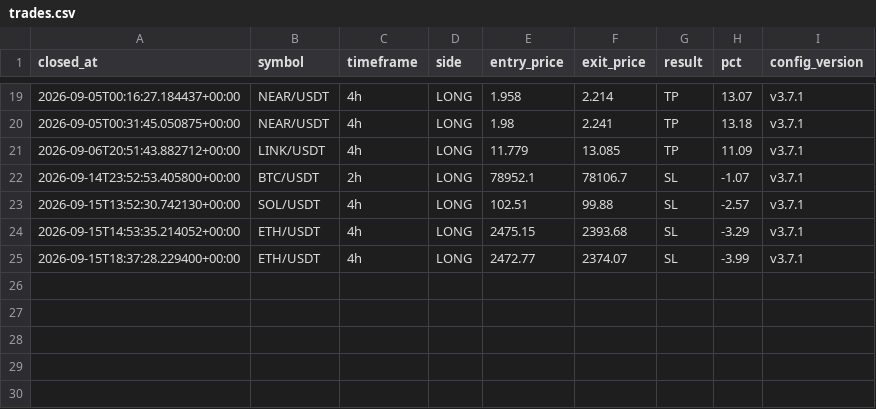
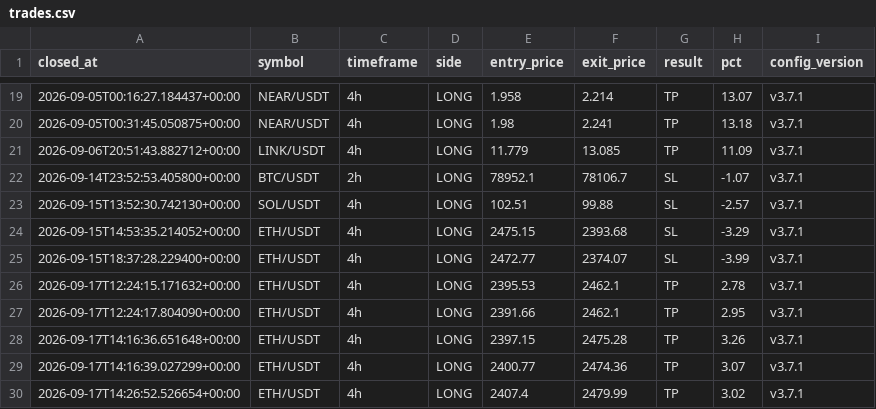
Before and after one commit to takuma08/ironvault-track-record, a CSV file: trades.csv, drawn as a sheet; only a part is shown, gaps mark what is left out.

```diff
--- a/trades.csv
+++ b/trades.csv
@@ -25 +25,6 @@ closed_at,symbol,timeframe,side,entry_price,exit_price,result,pct,config_version
 2026-09-15T18:37:28.229400+00:00,ETH/USDT,4h,LONG,2472.77,2374.07,SL,-3.99,v3.7.1
+2026-09-17T12:24:15.171632+00:00,ETH/USDT,4h,LONG,2395.53,2462.1,TP,2.78,v3.7.1
+2026-09-17T12:24:17.804090+00:00,ETH/USDT,4h,LONG,2391.66,2462.1,TP,2.95,v3.7.1
+2026-09-17T14:16:36.651648+00:00,ETH/USDT,4h,LONG,2397.15,2475.28,TP,3.26,v3.7.1
+2026-09-17T14:16:39.027299+00:00,ETH/USDT,4h,LONG,2400.77,2474.36,TP,3.07,v3.7.1
+2026-09-17T14:26:52.526654+00:00,ETH/USDT,4h,LONG,2407.4,2479.99,TP,3.02,v3.7.1
```
Also changed, not shown: 1 other file.
